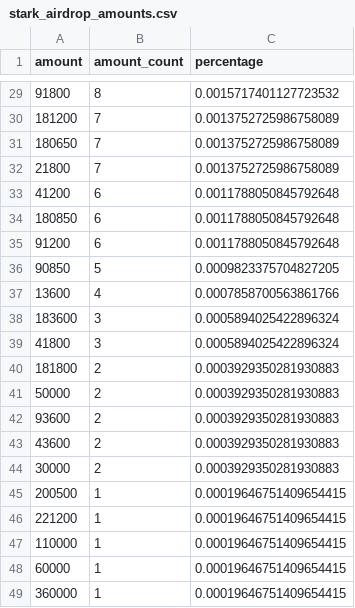
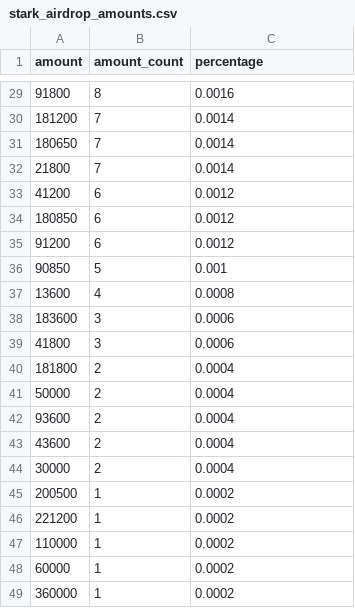
Before and after one commit to hanerkoca/stark_eligibles, a CSV file: stark_airdrop_amounts.csv, drawn as a sheet; only a part is shown, gaps mark what is left out; the diff covers the shown part only.

```diff
--- a/stark_airdrop_amounts.csv
+++ b/stark_airdrop_amounts.csv
@@ -29,21 +29,21 @@ amount,amount_count,percentage
-91800,8,0.0015717401127723532
-181200,7,0.0013752725986758089
-180650,7,0.0013752725986758089
-21800,7,0.0013752725986758089
-41200,6,0.0011788050845792648
-180850,6,0.0011788050845792648
-91200,6,0.0011788050845792648
-90850,5,0.0009823375704827205
-13600,4,0.0007858700563861766
-183600,3,0.0005894025422896324
-41800,3,0.0005894025422896324
-181800,2,0.0003929350281930883
-50000,2,0.0003929350281930883
-93600,2,0.0003929350281930883
-43600,2,0.0003929350281930883
-30000,2,0.0003929350281930883
-200500,1,0.00019646751409654415
-221200,1,0.00019646751409654415
-110000,1,0.00019646751409654415
-60000,1,0.00019646751409654415
-360000,1,0.00019646751409654415
+91800,8,0.0016
+181200,7,0.0014
+180650,7,0.0014
+21800,7,0.0014
+41200,6,0.0012
+180850,6,0.0012
+91200,6,0.0012
+90850,5,0.001
+13600,4,0.0008
+183600,3,0.0006
+41800,3,0.0006
+181800,2,0.0004
+50000,2,0.0004
+93600,2,0.0004
+43600,2,0.0004
+30000,2,0.0004
+200500,1,0.0002
+221200,1,0.0002
+110000,1,0.0002
+60000,1,0.0002
+360000,1,0.0002
```
Also changed, not shown: 27 edited cells elsewhere in this file.
